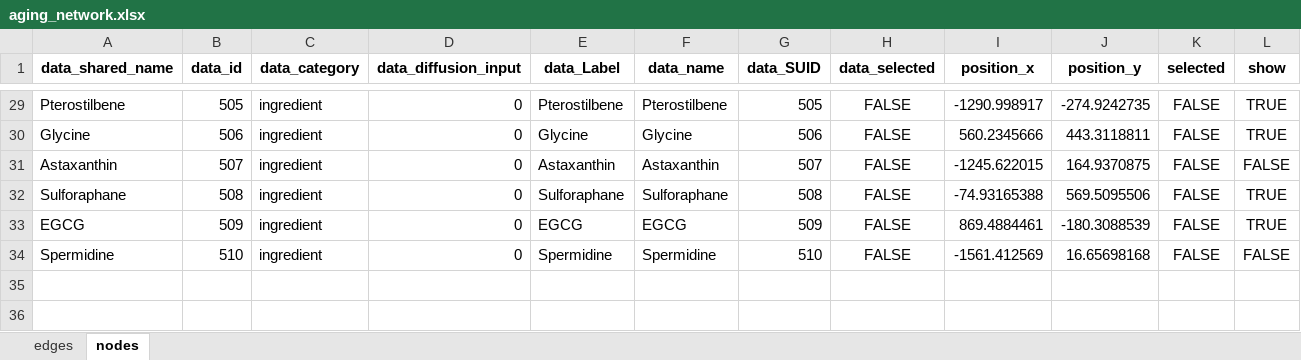
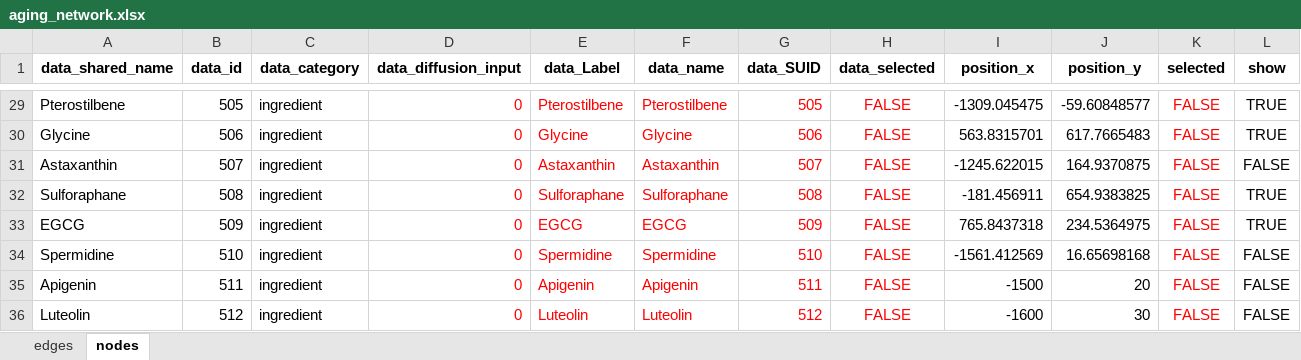
Before and after one commit to tnedr/chat_gpt_projects, an Excel workbook: hologenx/network/aging_network.xlsx, sheet nodes, drawn as a sheet; only a part is shown, gaps mark what is left out; values as stored, in another font and other column widths than the file's, no borders; the diff covers the shown part only; the diff names each change by its address in the sheet, - before the commit and + after, or states it on an @@ line.

```diff
--- a/hologenx/network/aging_network.xlsx (sheet nodes)
+++ b/hologenx/network/aging_network.xlsx (sheet nodes)
-D29:H34 text colour: black
+D29:H34 text colour: #FF0000
-I29 (position_x): -1290.998917
+I29 (position_x): -1309.045475
-J29 (position_y): -274.9242735
+J29 (position_y): -59.60848577
-K29:K34 text colour: black
+K29:K34 text colour: #FF0000
-I30 (position_x): 560.2345666
+I30 (position_x): 563.8315701
-J30 (position_y): 443.3118811
+J30 (position_y): 617.7665483
-I32 (position_x): -74.93165388
+I32 (position_x): -181.456911
-J32 (position_y): 569.5095506
+J32 (position_y): 654.9383825
-I33 (position_x): 869.4884461
+I33 (position_x): 765.8437318
-J33 (position_y): -180.3088539
+J33 (position_y): 234.5364975
+row 35: Apigenin | 511 | ingredient | 0 | Apigenin | Apigenin | 511 | FALSE | -1500 | 20 | FALSE | FALSE
+row 36: Luteolin | 512 | ingredient | 0 | Luteolin | Luteolin | 512 | FALSE | -1600 | 30 | FALSE | FALSE
```
Also changed, not shown: 20 edited cells and cell formats elsewhere in this sheet, sheet edges, formulas that keep their value, 5 other files.
